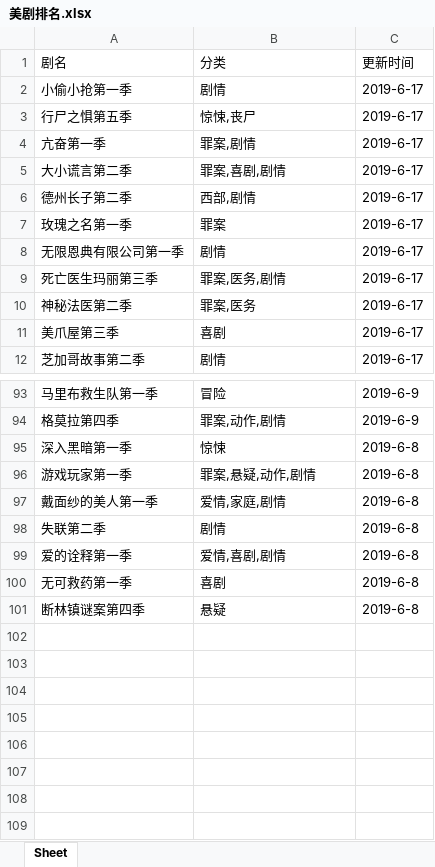
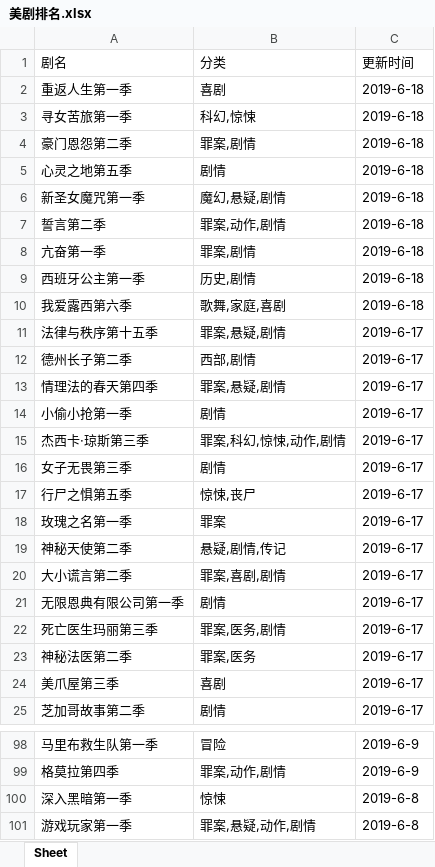
Before and after one commit to kylerao123/-, an Excel workbook: meiju/美剧排名.xlsx, sheet Sheet, drawn as a sheet; only a part is shown, gaps mark what is left out; values as stored, in another font and other column widths than the file's, no borders; removed rows and columns are numbered as before the commit, all else as after; the diff covers the shown part only; the diff names each change by its address in the sheet, - before the commit and + after, or states it on an @@ line.

```diff
--- a/meiju/美剧排名.xlsx (sheet Sheet)
+++ b/meiju/美剧排名.xlsx (sheet Sheet)
+row 2: 重返人生第一季 | 喜剧 | 2019-6-18
+row 3: 寻女苦旅第一季 | 科幻,惊悚 | 2019-6-18
+row 4: 豪门恩怨第二季 | 罪案,剧情 | 2019-6-18
+row 5: 心灵之地第五季 | 剧情 | 2019-6-18
+row 6: 新圣女魔咒第一季 | 魔幻,悬疑,剧情 | 2019-6-18
+row 7: 誓言第二季 | 罪案,动作,剧情 | 2019-6-18
+row 8: 亢奋第一季 | 罪案,剧情 | 2019-6-18
+row 9: 西班牙公主第一季 | 历史,剧情 | 2019-6-18
+row 10: 我爱露西第六季 | 歌舞,家庭,喜剧 | 2019-6-18
+row 11: 法律与秩序第十五季 | 罪案,悬疑,剧情 | 2019-6-17
@@ row 6 moved to row 12: 德州长子第二季 @@
+row 13: 情理法的春天第四季 | 罪案,悬疑,剧情 | 2019-6-17
@@ row 16 moved to row 15: 杰西卡·琼斯第三季 @@
+row 16: 女子无畏第三季 | 剧情 | 2019-6-17
-row 4: 亢奋第一季 | 罪案,剧情 | 2019-6-17
@@ row 7 moved to row 18: 玫瑰之名第一季 @@
+row 19: 神秘天使第二季 | 悬疑,剧情,传记 | 2019-6-17
-row 97: 戴面纱的美人第一季 | 爱情,家庭,剧情 | 2019-6-8
-row 98: 失联第二季 | 剧情 | 2019-6-8
-row 99: 爱的诠释第一季 | 爱情,喜剧,剧情 | 2019-6-8
-row 100: 无可救药第一季 | 喜剧 | 2019-6-8
-row 101: 断林镇谜案第四季 | 悬疑 | 2019-6-8
```
Also changed, not shown: 7 removed rows elsewhere in this sheet, 10 other files.
